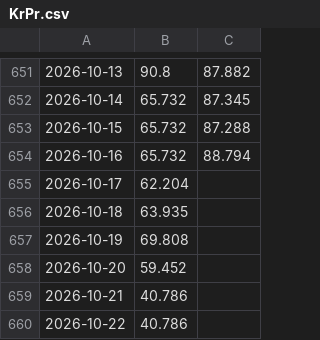
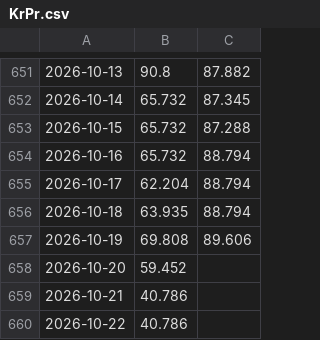
Before and after one commit to Economics-SP-V/Test, a CSV file: Produkte/Preise/KrPr.csv, drawn as a sheet; only a part is shown, gaps mark what is left out; the diff names each change by its address in the sheet, - before the commit and + after, or states it on an @@ line.

```diff
--- a/Produkte/Preise/KrPr.csv
+++ b/Produkte/Preise/KrPr.csv
-C655:C656: (empty)
+C655:C656: 88.794
-C657: (empty)
+C657: 89.606
```
Also changed, not shown: Produkte/Preise/Preise.csv, 2 other files.
